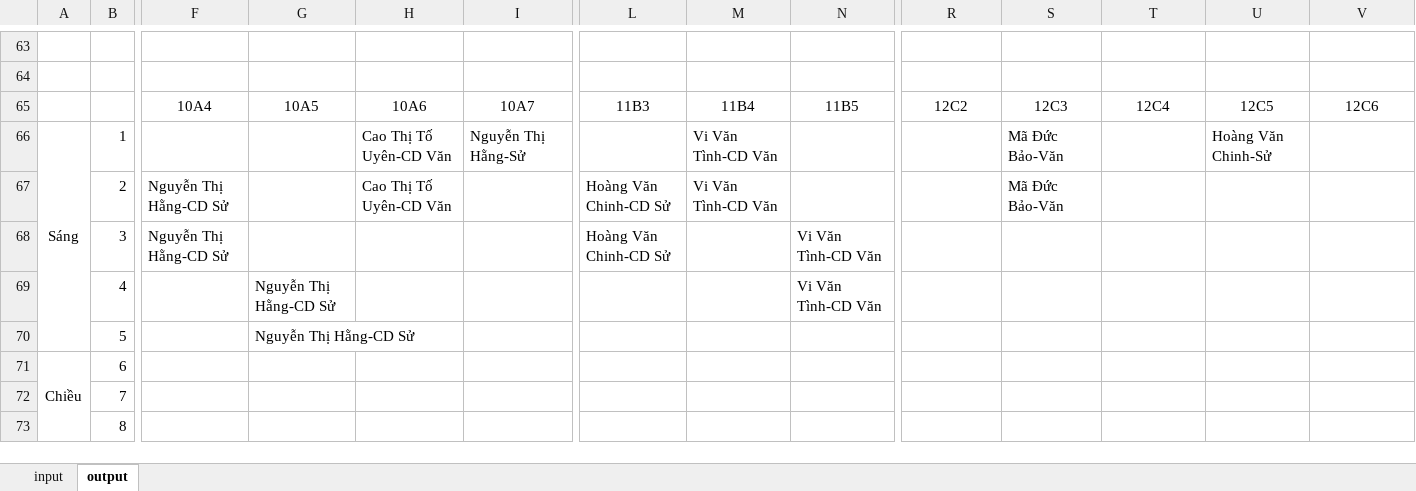
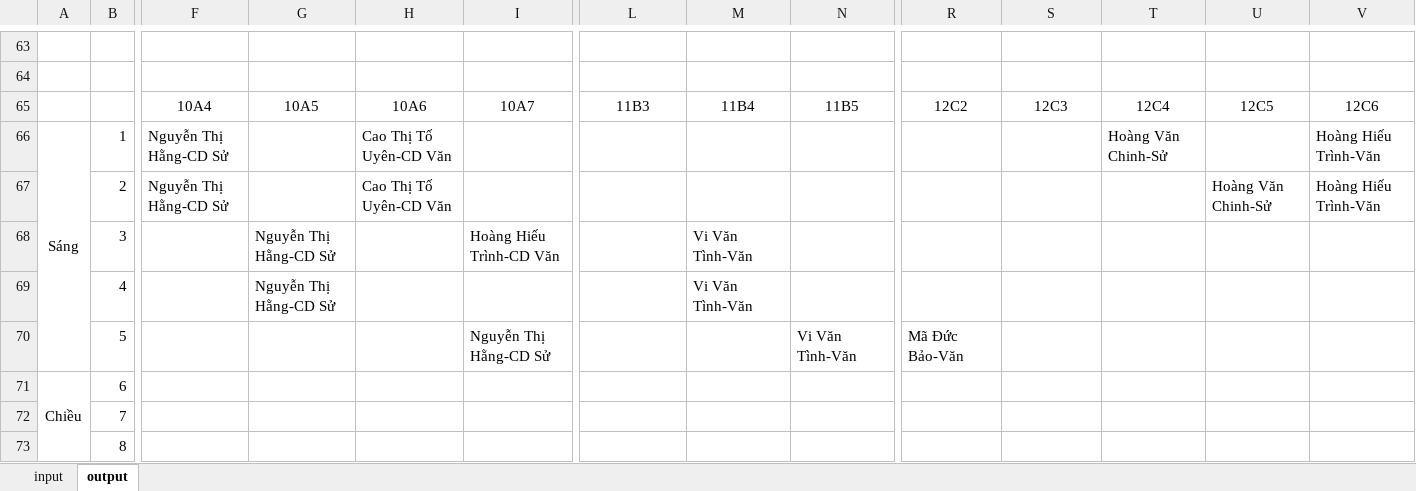
Before and after one commit to cmpedz/ScheduleLessonsProject_THPT_DONG_VAN, an Excel workbook: src/excel_resources/excel_data.xlsx, sheet output, drawn as a sheet; only a part is shown, gaps mark what is left out; values as stored, in another font and other column widths than the file's, no borders; removed rows and columns are numbered as before the commit, all else as after; rows hold the shown columns only; the diff covers the shown part only; the diff names each change by its address in the sheet, - before the commit and + after, or states it on an @@ line.

```diff
--- a/src/excel_resources/excel_data.xlsx (sheet output)
+++ b/src/excel_resources/excel_data.xlsx (sheet output)
-F66: (empty)
+F66: Nguyễn Thị Hằng-CD Sử
-I66: Nguyễn Thị Hằng-Sử
+I66: (empty)
-M66: Vi Văn Tình-CD Văn
+M66: (empty)
-S66: Mã Đức Bảo-Văn
+S66: (empty)
-T66: (empty)
+T66: Hoàng Văn Chinh-Sử
-U66: Hoàng Văn Chinh-Sử
+U66: (empty)
-V66: (empty)
+V66: Hoàng Hiếu Trình-Văn
-row 67:  | 2 | Nguyễn Thị Hằng-CD Sử |  | Cao Thị Tố Uyên-CD Văn |  | Hoàng Văn Chinh-CD Sử | Vi Văn Tình-CD Văn |  |  | Mã Đức Bảo-Văn
-row 68:  | 3 | Nguyễn Thị Hằng-CD Sử |  |  |  | Hoàng Văn Chinh-CD Sử |  | Vi Văn Tình-CD Văn
-row 69:  | 4 |  | Nguyễn Thị Hằng-CD Sử |  |  |  |  | Vi Văn Tình-CD Văn
-row 70:  | 5 |  | Nguyễn Thị Hằng-CD Sử
+row 67:  | 2 | Nguyễn Thị Hằng-CD Sử |  | Cao Thị Tố Uyên-CD Văn |  |  |  |  |  |  |  | Hoàng Văn Chinh-Sử | Hoàng Hiếu Trình-Văn
+row 68:  | 3 |  | Nguyễn Thị Hằng-CD Sử |  | Hoàng Hiếu Trình-CD Văn |  | Vi Văn Tình-Văn
+row 69:  | 4 |  | Nguyễn Thị Hằng-CD Sử |  |  |  | Vi Văn Tình-Văn
+row 70:  | 5 |  |  |  | Nguyễn Thị Hằng-CD Sử |  |  | Vi Văn Tình-Văn | Mã Đức Bảo-Văn
```
Also changed, not shown: 16 added rows, 16 removed rows and 20 edited cells elsewhere in this sheet, sheet input, 20 other files.
